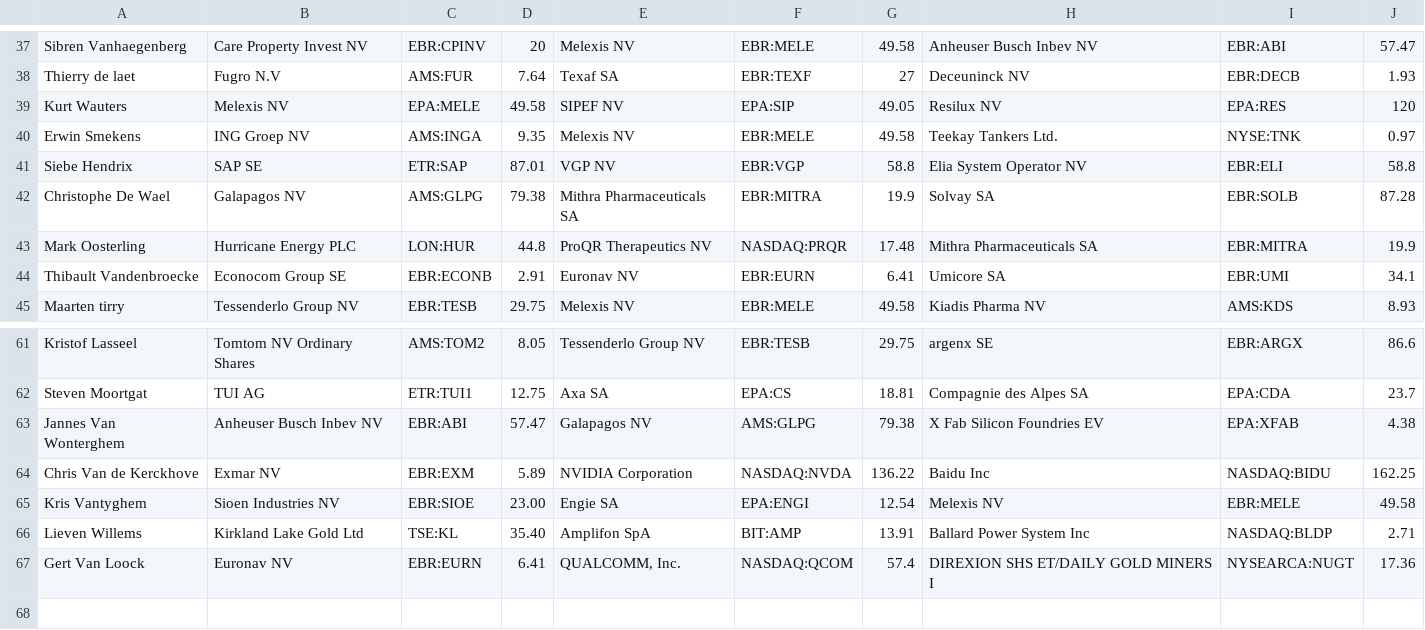
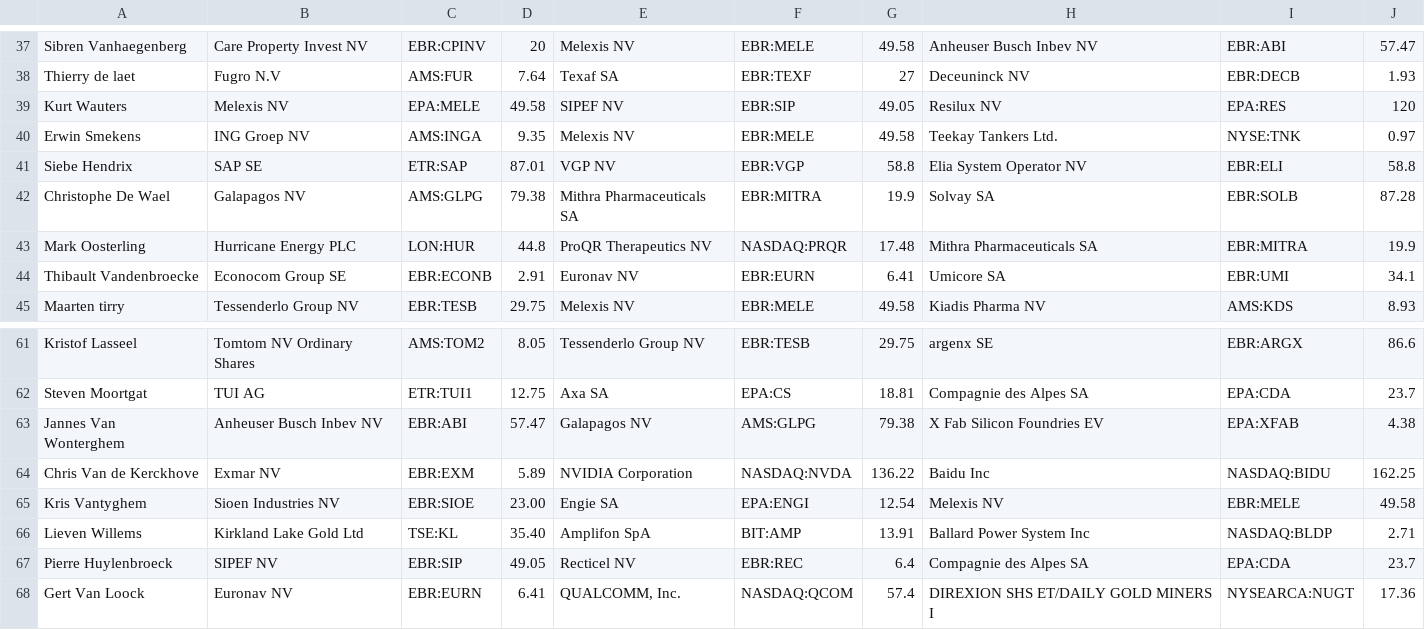
Before and after one commit to jdkwak/bhrally, a CSV file: input.csv, drawn as a sheet; only a part is shown, gaps mark what is left out.

Commit message:
Add Pierre

```diff
--- a/input.csv
+++ b/input.csv
@@ -38,3 +38,3 @@ Sibren Vanhaegenberg,Care Property Invest NV,EBR:CPINV,20,Melexis NV,EBR:MELE,49
 Thierry de laet,Fugro N.V,AMS:FUR,7.64,Texaf SA,EBR:TEXF,27,Deceuninck NV,EBR:DECB,1.93
-Kurt Wauters,Melexis NV,EPA:MELE,49.58,SIPEF NV,EPA:SIP,49.05,Resilux NV,EPA:RES,120
+Kurt Wauters,Melexis NV,EPA:MELE,49.58,SIPEF NV,EBR:SIP,49.05,Resilux NV,EPA:RES,120
 Erwin Smekens,ING Groep NV,AMS:INGA,9.35,Melexis NV,EBR:MELE,49.58,Teekay Tankers Ltd.,NYSE:TNK,0.97
@@ -66,2 +66,3 @@ Kris Vantyghem,Sioen Industries NV,EBR:SIOE,23.00,Engie SA,EPA:ENGI,12.54,Melexi
 Lieven Willems,Kirkland Lake Gold Ltd,TSE:KL,35.40,Amplifon SpA,BIT:AMP,13.91,Ballard Power System Inc,NASDAQ:BLDP,2.71
+Pierre Huylenbroeck,SIPEF NV,EBR:SIP,49.05,Recticel NV,EBR:REC,6.4,Compagnie des Alpes SA,EPA:CDA,23.7
 Gert Van Loock,Euronav NV,EBR:EURN,6.41,"QUALCOMM, Inc.",NASDAQ:QCOM,57.4,DIREXION SHS ET/DAILY GOLD MINERS I,NYSEARCA:NUGT,17.36
```
